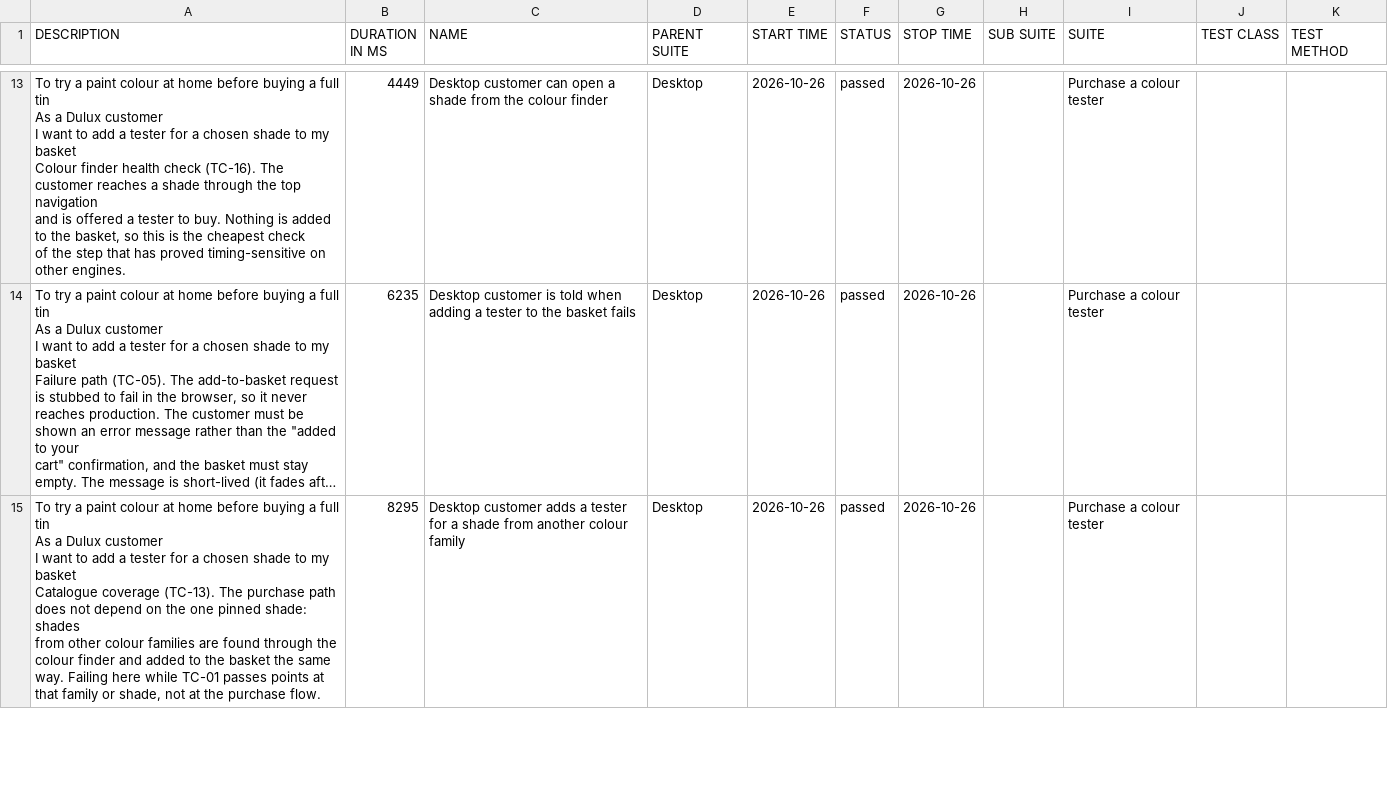
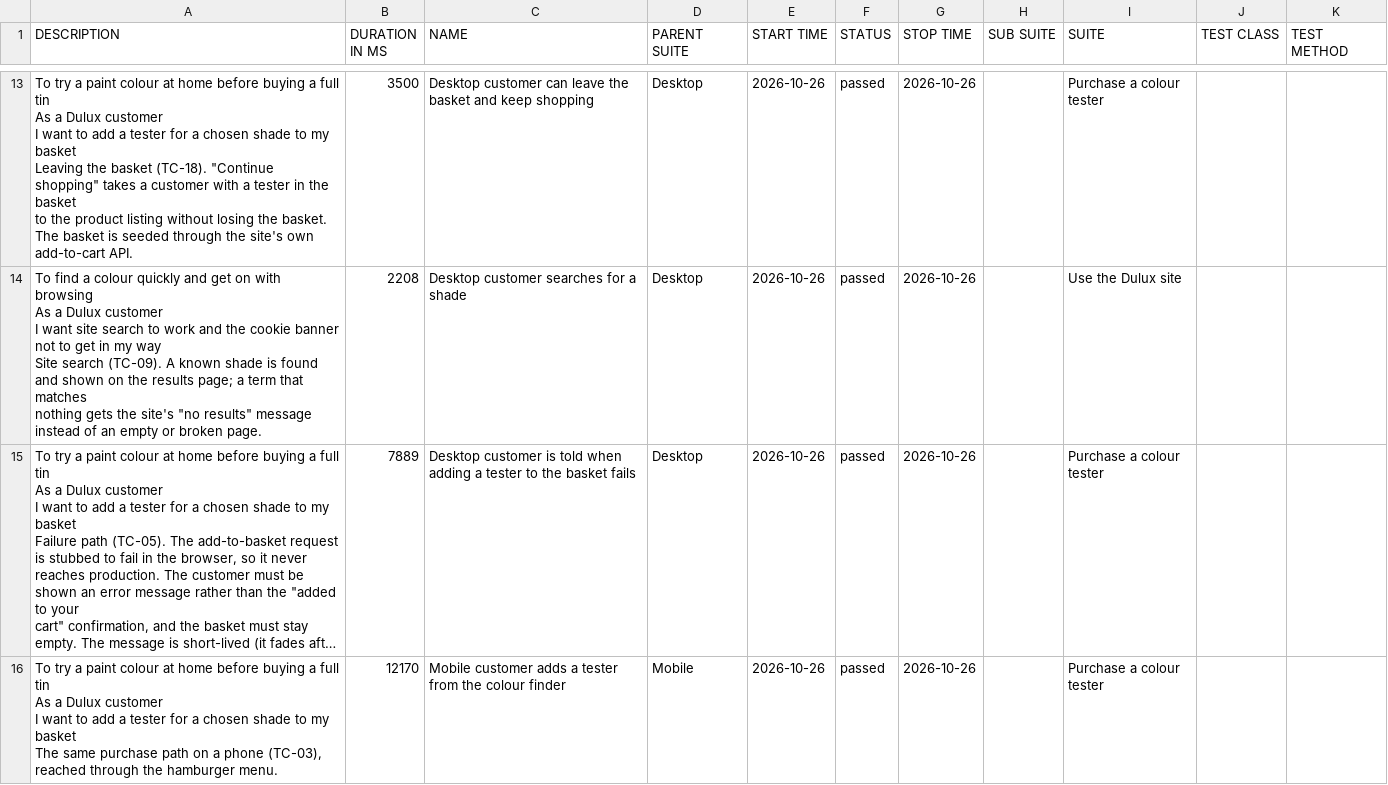
Before and after one commit to magdaU/playwright-python-dulux-uk, a CSV file: nightly/data/suites.csv, drawn as a sheet; only a part is shown, gaps mark what is left out; long unchanged cells end in …; addresses are those after the commit; ↵ is a line break in a cell; the diff covers the shown part only; the diff names each change by its address in the sheet, - before the commit and + after, or states it on an @@ line.

```diff
--- a/nightly/data/suites.csv
+++ b/nightly/data/suites.csv
-A13 (DESCRIPTION): …my basket ↵ Colour finder health check (TC-16). The customer reaches a shade through the top navigation ↵ and is offered a tester to buy. Nothing is added to the basket, so this is the cheapest check ↵ of the step that has proved timing-sensitive on other engines.
+A13 (DESCRIPTION): …my basket ↵ Leaving the basket (TC-18). "Continue shopping" takes a customer with a tester in the basket ↵ to the product listing without losing the basket. The basket is seeded through the site's own ↵ add-to-cart API.
-B13 (DURATION IN MS): 4449
+B13 (DURATION IN MS): 3500
-C13 (NAME): …customer can open a shade from the colour finder
+C13 (NAME): …customer can leave the basket and keep shopping
+row 14: To find a colour quickly and get on with browsing ↵ As a Dulux customer ↵ I want site search to work and the cookie banner not to get in my way ↵ Site search (TC-09). A known shade is found and shown on the results page; a term that matches ↵ nothing gets the site's "no results" message instead of an empty or broken page. | 2208 | Desktop customer searches for a shade | Desktop | 2026-10-26 | passed | 2026-10-26 |  | Use the Dulux site
-B15 (DURATION IN MS): 6235
+B15 (DURATION IN MS): 7889
-A16 (DESCRIPTION): …my basket ↵ Catalogue coverage (TC-13). The purchase path does not depend on the one pinned shade: shades ↵ from other colour families are found through the colour finder and added to the basket the same ↵ way. Failing here while TC-01 passes points at that family or shade, not at the purchase flow.
+A16 (DESCRIPTION): …my basket ↵ The same purchase path on a phone (TC-03), reached through the hamburger menu.
-B16 (DURATION IN MS): 8295
+B16 (DURATION IN MS): 12170
-C16 (NAME): Desktop customer adds a tester for a shade from another colour family
+C16 (NAME): Mobile customer adds a tester from the colour finder
-D16 (PARENT SUITE): Desktop
+D16 (PARENT SUITE): Mobile
```
Also changed, not shown: 6 added rows, 7 removed rows and 64 edited cells elsewhere in this file, nightly/data/behaviors.csv, 55 other files.
